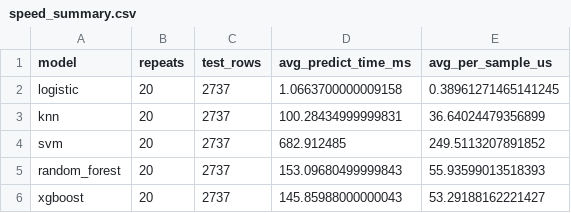
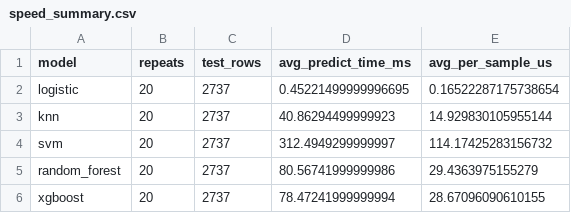
Before and after one commit to yangyang883/ML_DryBean_Project, a CSV file: results/speed_summary.csv, drawn as a sheet.

```diff
--- a/results/speed_summary.csv
+++ b/results/speed_summary.csv
@@ -1,6 +1,6 @@
 model,repeats,test_rows,avg_predict_time_ms,avg_per_sample_us
-logistic,20,2737,1.0663700000009158,0.38961271465141245
-knn,20,2737,100.28434999999831,36.64024479356899
-svm,20,2737,682.912485,249.5113207891852
-random_forest,20,2737,153.09680499999843,55.93599013518393
-xgboost,20,2737,145.85988000000043,53.29188162221427
+logistic,20,2737,0.45221499999996695,0.16522287175738654
+knn,20,2737,40.86294499999923,14.929830105955144
+svm,20,2737,312.4949299999997,114.17425283156732
+random_forest,20,2737,80.56741999999986,29.4363975155279
+xgboost,20,2737,78.47241999999994,28.67096090610155
```
Also changed, not shown: results/metrics_summary.csv, results/model_metrics_summary.csv, 25 other files.
